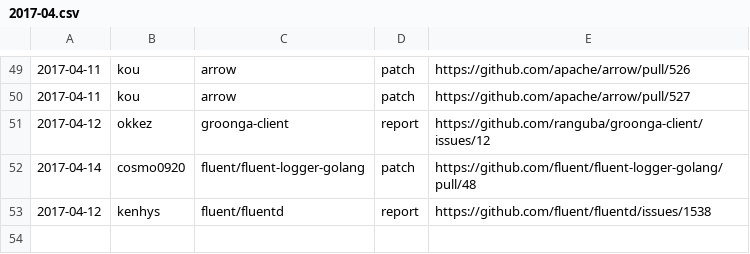
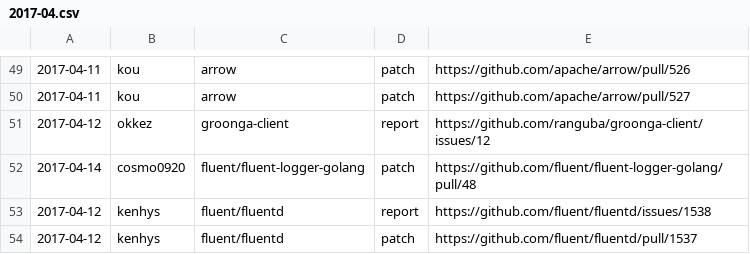
Before and after one commit to clear-code/statistics, a CSV file: upstream-feedback/2017-04.csv, drawn as a sheet; only a part is shown, gaps mark what is left out; the diff names each change by its address in the sheet, - before the commit and + after, or states it on an @@ line.

Commit message:
Add contribution!!

```diff
--- a/upstream-feedback/2017-04.csv
+++ b/upstream-feedback/2017-04.csv
+row 54: 2017-04-12 | kenhys | fluent/fluentd | patch | https://github.com/fluent/fluentd/pull/1537
```
